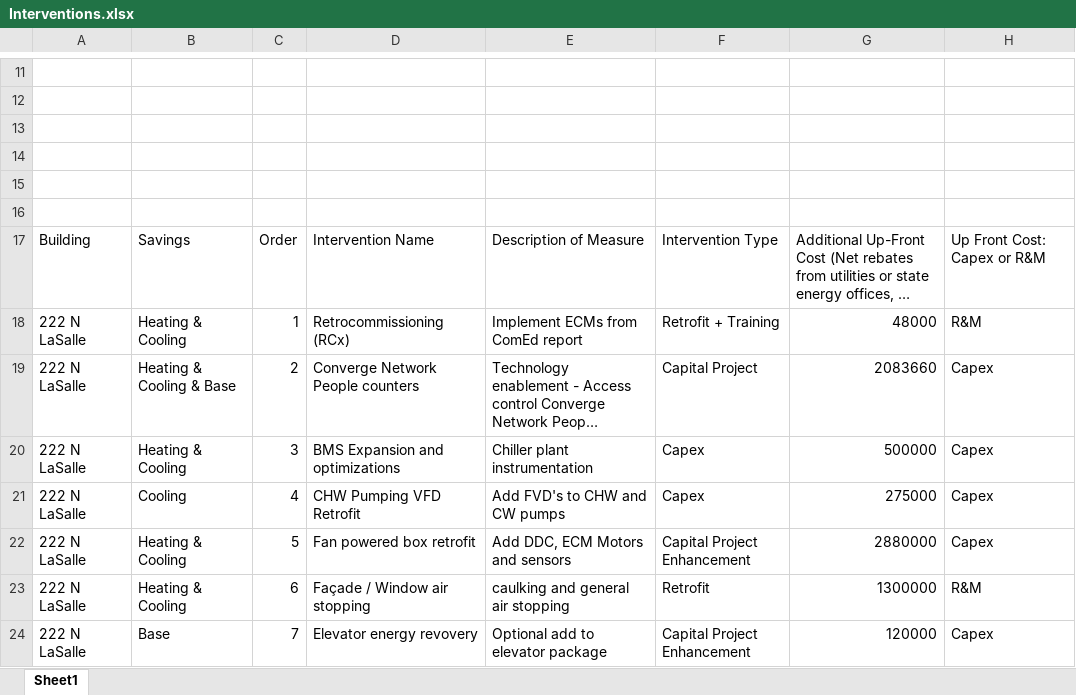
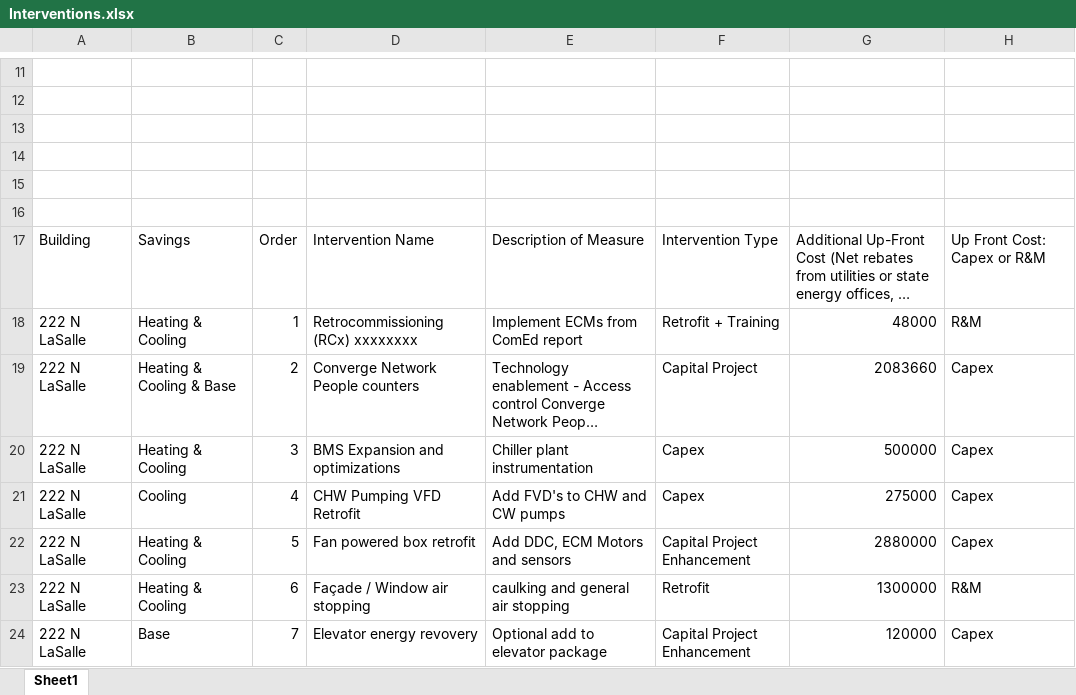
Before and after one commit to paulrode/NCZ_Interventions, an Excel workbook: data/Interventions.xlsx, sheet Sheet1, drawn as a sheet; only a part is shown, gaps mark what is left out; long unchanged cells end in …; values as stored, in another font and other column widths than the file's, no borders; the diff names each change by its address in the sheet, - before the commit and + after, or states it on an @@ line.

```diff
--- a/data/Interventions.xlsx (sheet Sheet1)
+++ b/data/Interventions.xlsx (sheet Sheet1)
-D18: Retrocommissioning (RCx)
+D18: Retrocommissioning (RCx) xxxxxxxx
```
Also changed, not shown: 4 other files.
